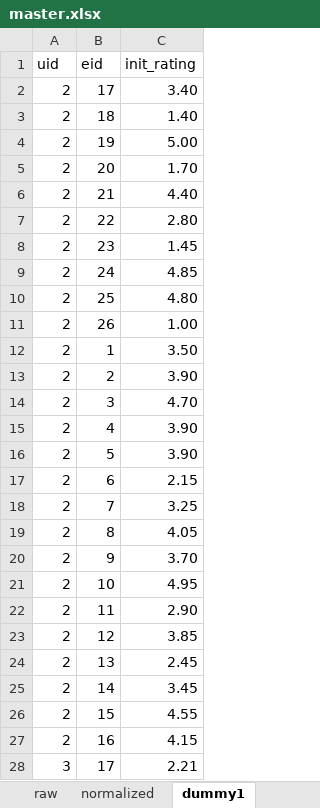
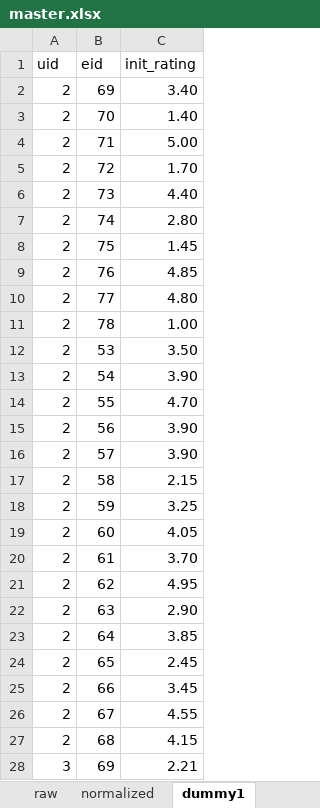
Before and after one commit to AbbyLuHui/DPI_NYCCP, an Excel workbook: Cofi/master.xlsx, sheet dummy1, drawn as a sheet; only a part is shown; values as stored, in another font and other column widths than the file's, no cell formats; the diff covers the shown part only; the diff names each change by its address in the sheet, - before the commit and + after, or states it on an @@ line.

Commit message:
trial

```diff
--- a/Cofi/master.xlsx (sheet dummy1)
+++ b/Cofi/master.xlsx (sheet dummy1)
-B2 (eid): 17
+B2 (eid): 69
-B3 (eid): 18
+B3 (eid): 70
-B4 (eid): 19
+B4 (eid): 71
-B5 (eid): 20
+B5 (eid): 72
-B6 (eid): 21
+B6 (eid): 73
-B7 (eid): 22
+B7 (eid): 74
-B8 (eid): 23
+B8 (eid): 75
-B9 (eid): 24
+B9 (eid): 76
-B10 (eid): 25
+B10 (eid): 77
-B11 (eid): 26
+B11 (eid): 78
-B12 (eid): 1
+B12 (eid): 53
-B13 (eid): 2
+B13 (eid): 54
-B14 (eid): 3
+B14 (eid): 55
-B15 (eid): 4
+B15 (eid): 56
-B16 (eid): 5
+B16 (eid): 57
-B17 (eid): 6
+B17 (eid): 58
-B18 (eid): 7
+B18 (eid): 59
-B19 (eid): 8
+B19 (eid): 60
-B20 (eid): 9
+B20 (eid): 61
-B21 (eid): 10
+B21 (eid): 62
-B22 (eid): 11
+B22 (eid): 63
-B23 (eid): 12
+B23 (eid): 64
-B24 (eid): 13
+B24 (eid): 65
-B25 (eid): 14
+B25 (eid): 66
-B26 (eid): 15
+B26 (eid): 67
-B27 (eid): 16
+B27 (eid): 68
-B28 (eid): 17
+B28 (eid): 69
```
Also changed, not shown: 623 edited cells elsewhere in this sheet, sheet events, sheet normalized, sheet raw, cell formats.
